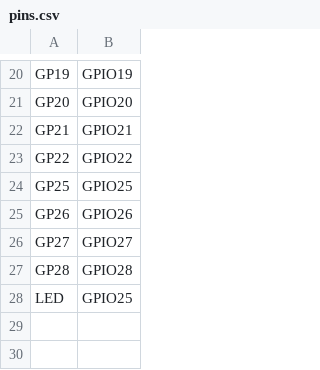
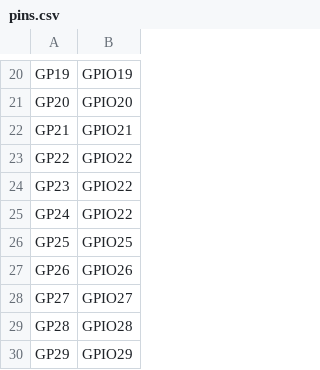
Before and after one commit to pimoroni/pga, a CSV file: pga2040/pins.csv, drawn as a sheet; only a part is shown, gaps mark what is left out.

```diff
--- a/pga2040/pins.csv
+++ b/pga2040/pins.csv
@@ -23,2 +23,4 @@ GP21,GPIO21
 GP22,GPIO22
+GP23,GPIO22
+GP24,GPIO22
 GP25,GPIO25
@@ -27,2 +29,2 @@ GP27,GPIO27
 GP28,GPIO28
-LED,GPIO25
+GP29,GPIO29
```
Also changed, not shown: pga2350/pins.csv.
